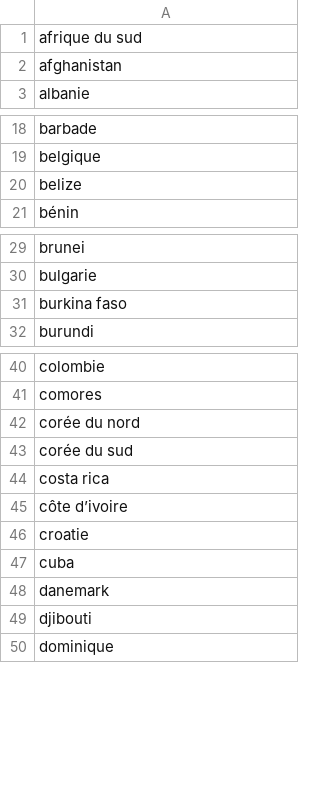
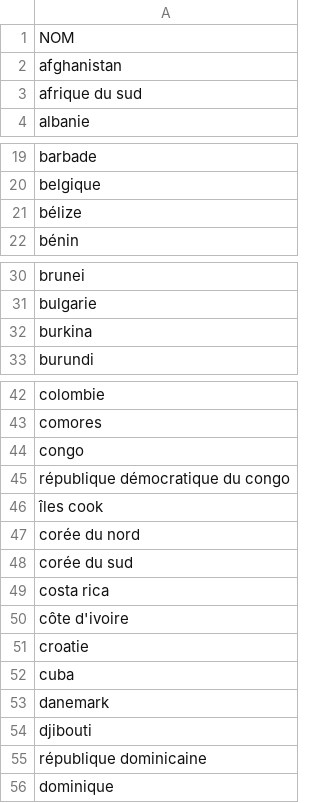
Before and after one commit to Gilles57/Natflix, a CSV file: pays.csv, drawn as a sheet; only a part is shown, gaps mark what is left out; the diff covers the shown part only.

```diff
--- a/pays.csv
+++ b/pays.csv
@@ -1,3 +1,4 @@
+NOM
+afghanistan
 afrique du sud
-afghanistan
 albanie
@@ -19,3 +20,3 @@ barbade
 belgique
-belize
+bélize
 bénin
@@ -30,3 +31,3 @@ brunei
 bulgarie
-burkina faso
+burkina
 burundi
@@ -41,2 +43,5 @@ colombie
 comores
+congo
+république démocratique du congo
+îles cook
 corée du nord
@@ -44,3 +49,3 @@ corée du sud
 costa rica
-côte d’ivoire
+côte d'ivoire
 croatie
@@ -49,2 +54,3 @@ danemark
 djibouti
+république dominicaine
 dominique
```
Also changed, not shown: 3 added rows, 4 removed rows, 3 moved rows and 13 edited cells elsewhere in this file, 11 other files.
